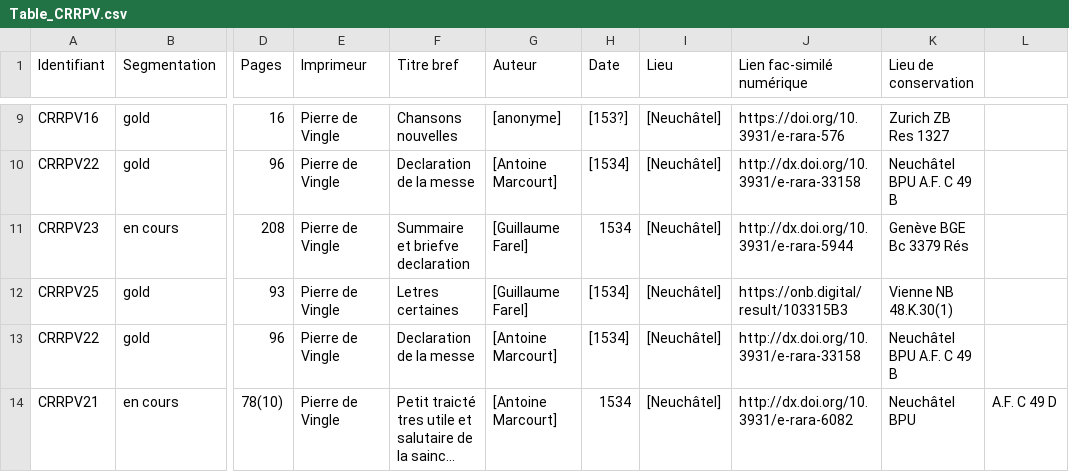
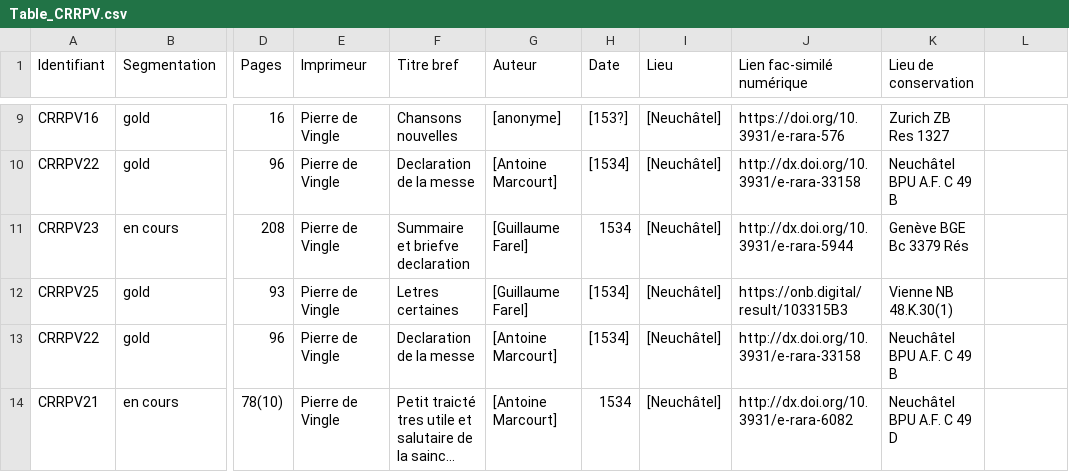
Before and after one commit to SETAFDH/HTR-SETAF-Pierre-de-Vingle, a CSV file: Table_CRRPV.csv, drawn as a sheet; only a part is shown, gaps mark what is left out; long unchanged cells end in …; the diff names each change by its address in the sheet, - before the commit and + after, or states it on an @@ line.

Commit message:
Update Table_CRRPV avec Petit traicté (2)

```diff
--- a/Table_CRRPV.csv
+++ b/Table_CRRPV.csv
-K14 (Lieu de conservation): Neuchâtel BPU
+K14 (Lieu de conservation): Neuchâtel BPU A.F. C 49 D
-L14: A.F. C 49 D
+L14: (empty)
```
